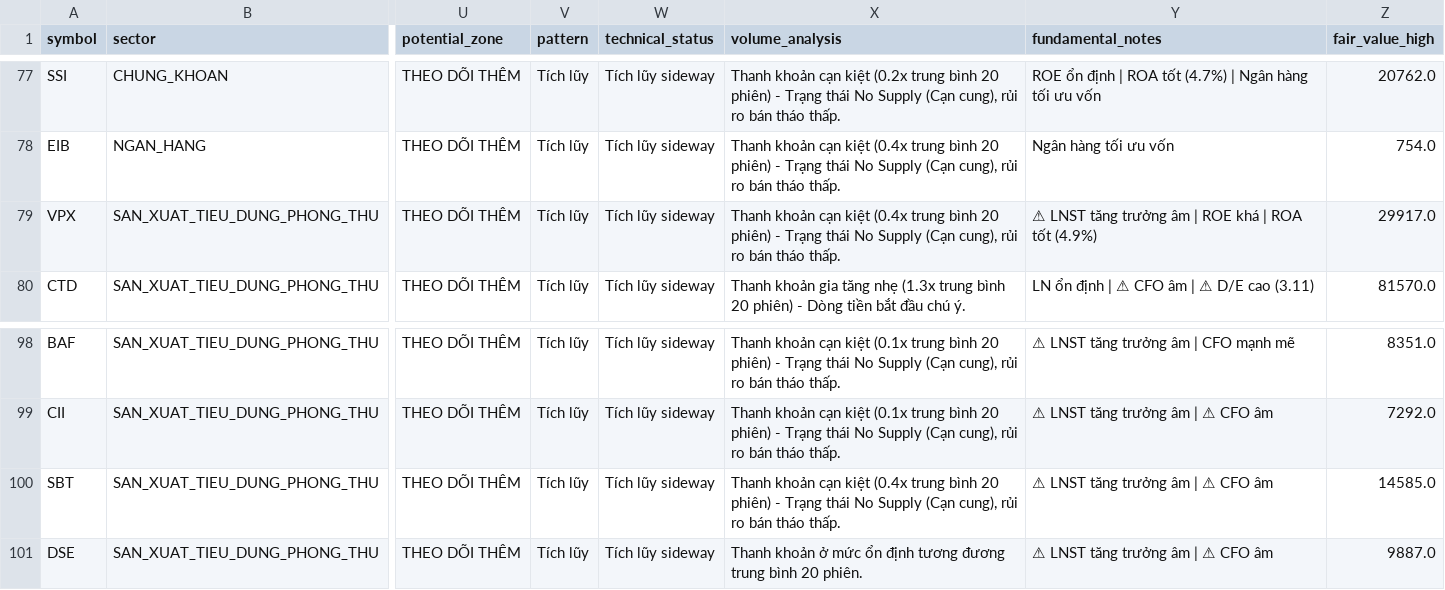
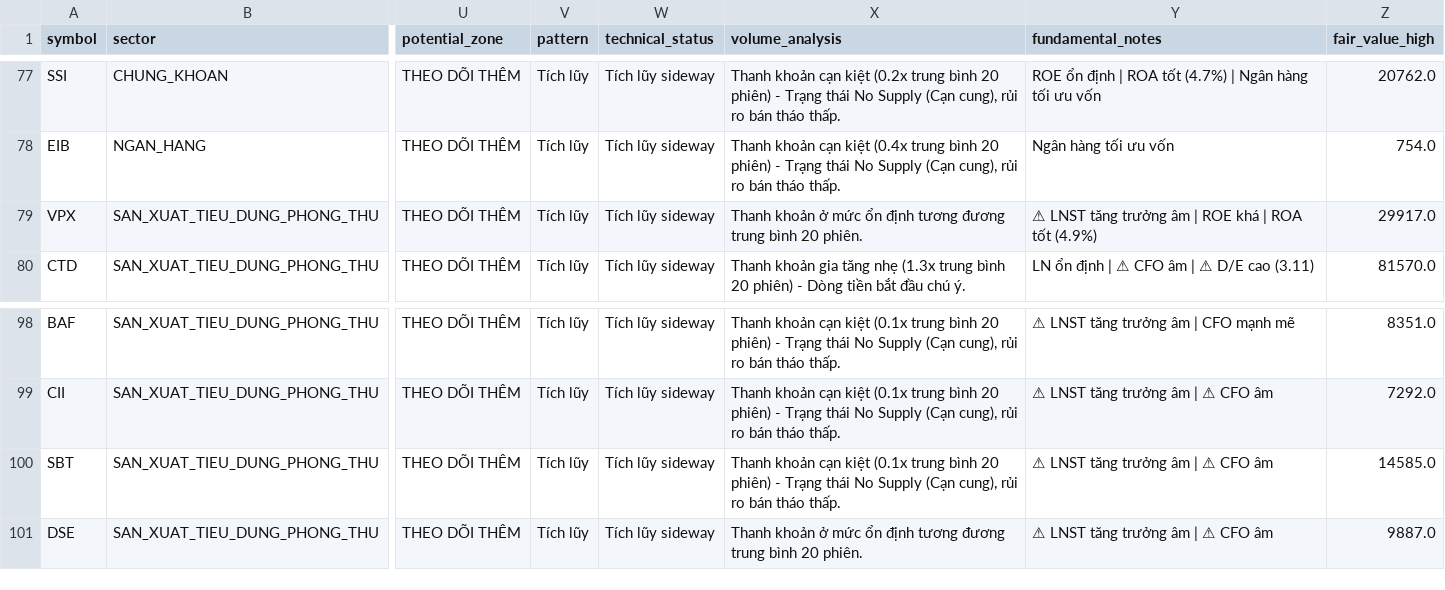
Before and after one commit to PinyinCode/investdemo, a CSV file: screener_summary.csv, drawn as a sheet; only a part is shown, gaps mark what is left out; the diff covers the shown part only; the diff names each change by its address in the sheet, - before the commit and + after, or states it on an @@ line.

```diff
--- a/screener_summary.csv
+++ b/screener_summary.csv
-X79 (volume_analysis): Thanh khoản cạn kiệt (0.4x trung bình 20 phiên) - Trạng thái No Supply (Cạn cung), rủi ro bán tháo thấp.
+X79 (volume_analysis): Thanh khoản ở mức ổn định tương đương trung bình 20 phiên.
-X100 (volume_analysis): …cạn kiệt (0.4x trung bình…
+X100 (volume_analysis): …cạn kiệt (0.1x trung bình…
```
Also changed, not shown: 8 edited cells elsewhere in this file, 4 other files.
